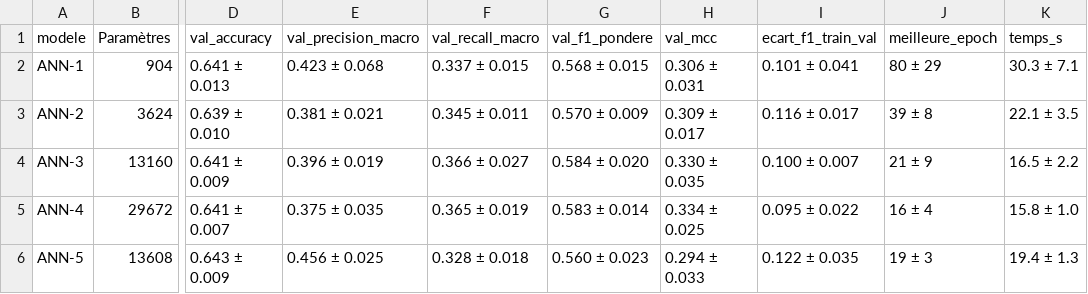
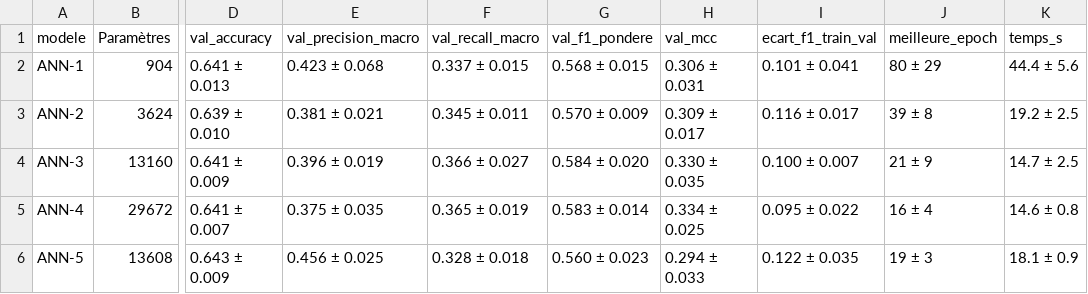
Before and after one commit to DanielYahiri/school-project, a CSV file: resultats/experience_A/recapitulatif_architectures.csv, drawn as a sheet; only a part is shown, gaps mark what is left out; the diff names each change by its address in the sheet, - before the commit and + after, or states it on an @@ line.

```diff
--- a/resultats/experience_A/recapitulatif_architectures.csv
+++ b/resultats/experience_A/recapitulatif_architectures.csv
-K2 (temps_s): 30.3 ± 7.1
+K2 (temps_s): 44.4 ± 5.6
-K3 (temps_s): 22.1 ± 3.5
+K3 (temps_s): 19.2 ± 2.5
-K4 (temps_s): 16.5 ± 2.2
+K4 (temps_s): 14.7 ± 2.5
-K5 (temps_s): 15.8 ± 1.0
+K5 (temps_s): 14.6 ± 0.8
-K6 (temps_s): 19.4 ± 1.3
+K6 (temps_s): 18.1 ± 0.9
```
Also changed, not shown: resultats/experience_A/resultats_detailles.csv, resultats/experience_B/recapitulatif_optimiseurs.csv, 6 other files.
